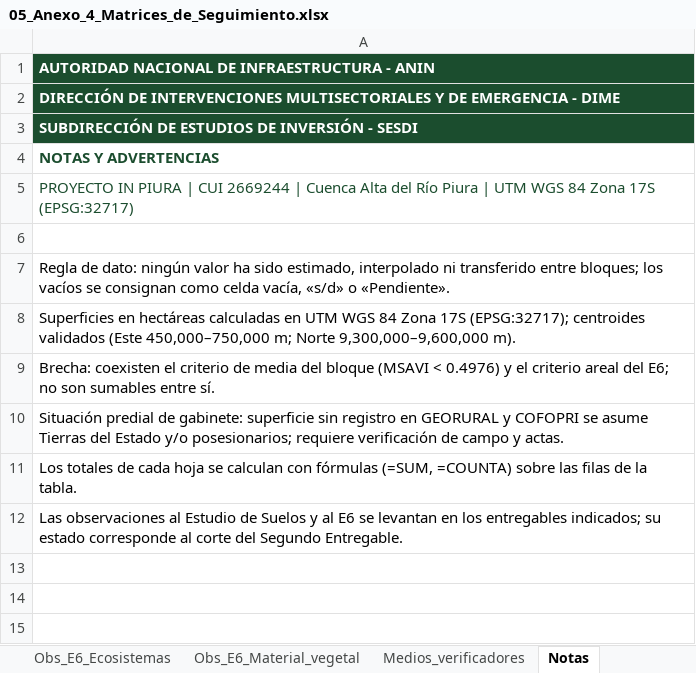
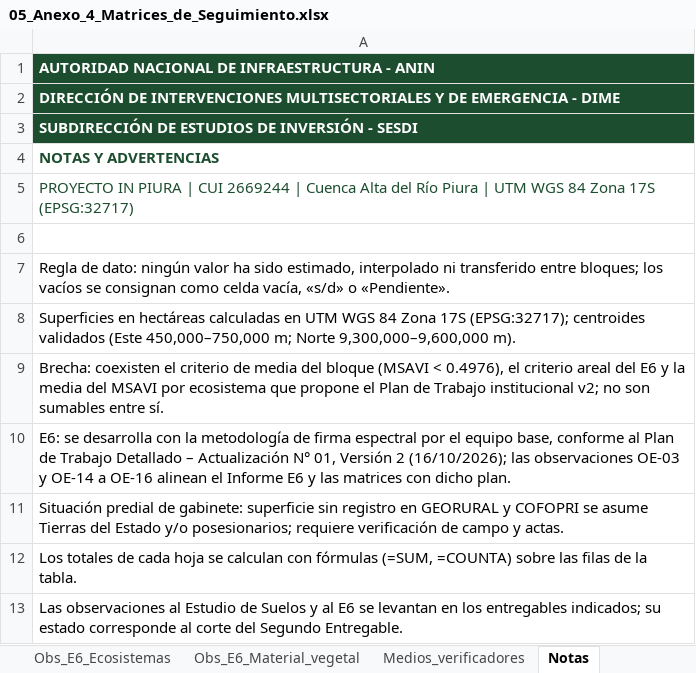
Before and after one commit to salomoncahuas-tech/Salomon1969, an Excel workbook: entregables/2do_entregable_OS4062/05_Anexo_4_Matrices_de_Seguimiento.xlsx, sheet Notas, drawn as a sheet; values as stored, in another font and other column widths than the file's, no borders; the diff names each change by its address in the sheet, - before the commit and + after, or states it on an @@ line.

```diff
--- a/entregables/2do_entregable_OS4062/05_Anexo_4_Matrices_de_Seguimiento.xlsx (sheet Notas)
+++ b/entregables/2do_entregable_OS4062/05_Anexo_4_Matrices_de_Seguimiento.xlsx (sheet Notas)
-A9: …(MSAVI < 0.4976) y el criterio areal del E6; no son…
+A9: …(MSAVI < 0.4976), el criterio areal del E6 y la media del MSAVI por ecosistema que propone el Plan de Trabajo institucional v2; no son…
+row 10: E6: se desarrolla con la metodología de firma espectral por el equipo base, conforme al Plan de Trabajo Detallado – Actualización N° 01, Versión 2 (16/10/2026); las observaciones OE-03 y OE-14 a OE-16 alinean el Informe E6 y las matrices con dicho plan.
```
Also changed, not shown: sheet Obs_E6_Ecosistemas, sheet Medios_verificadores, sheet Obs_E6_Material_vegetal, 14 other files.
